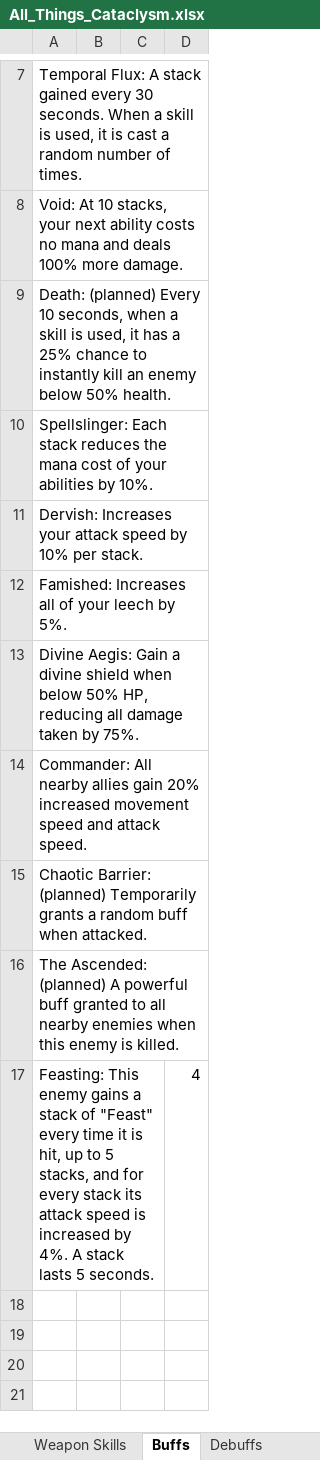
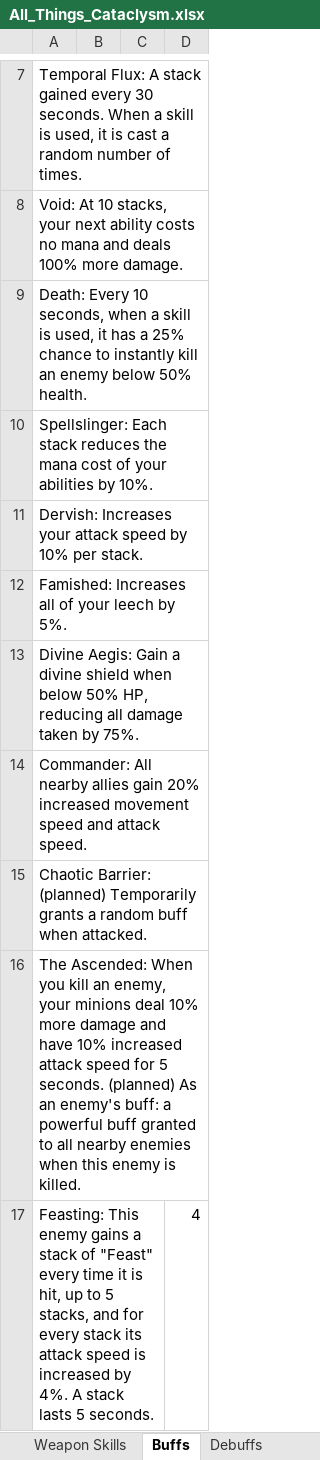
Before and after one commit to sdubois777/Cataclysm, an Excel workbook: docs/All_Things_Cataclysm.xlsx, sheet Buffs, drawn as a sheet; only a part is shown, gaps mark what is left out; values as stored, in another font and other column widths than the file's, no borders; the diff names each change by its address in the sheet, - before the commit and + after, or states it on an @@ line.

```diff
--- a/docs/All_Things_Cataclysm.xlsx (sheet Buffs)
+++ b/docs/All_Things_Cataclysm.xlsx (sheet Buffs)
-A9: Death: (planned) Every 10…
+A9: Death: Every 10…
-A16: The Ascended: (planned) A powerful buff…
+A16: The Ascended: When you kill an enemy, your minions deal 10% more damage and have 10% increased attack speed for 5 seconds. (planned) As an enemy's buff: a powerful buff…
```
Also changed, not shown: 1 other file.
